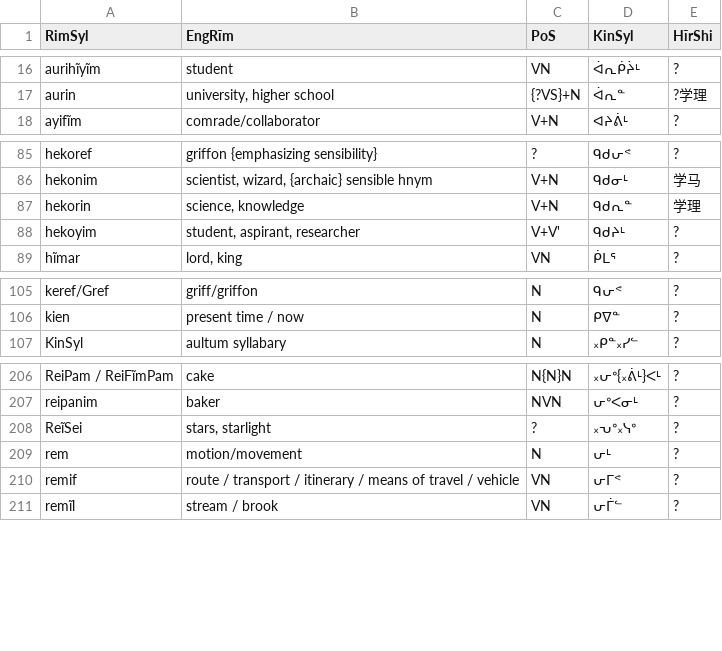
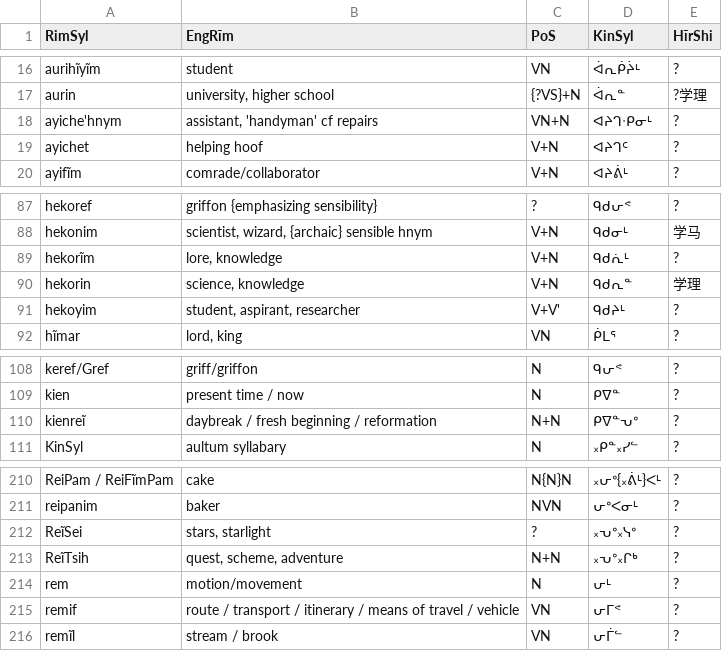
Before and after one commit to SFTwilight/quaehirrhrim, a CSV file: wordlists/nounsC.csv, drawn as a sheet; only a part is shown, gaps mark what is left out; the diff names each change by its address in the sheet, - before the commit and + after, or states it on an @@ line.

Commit message:
+7w(700/*610): catchup quota in wordlists/

```diff
--- a/wordlists/nounsC.csv
+++ b/wordlists/nounsC.csv
+row 18: ayiche'hnym | assistant, 'handyman' cf repairs | VN+N | ᐊᔨᒉᐧᑭᓂᒻ | ?
+row 19: ayichet | helping hoof | V+N | ᐊᔨᒉᑦ | ?
+row 89: hekorĩm | lore, knowledge | V+N | ᑫᑯᕇᒻ | ?
+row 110: kienreĩ | daybreak / fresh beginning / reformation | N+N | ᑭᐁᓐᕃᐤ | ?
+row 213: ReĩTsih | quest, scheme, adventure | N+N | ᙮ᕃᐤ᙮ᒋᒃ | ?
```
Also changed, not shown: wordlists/compoundsC.csv, wordlists/verbsC.csv.
